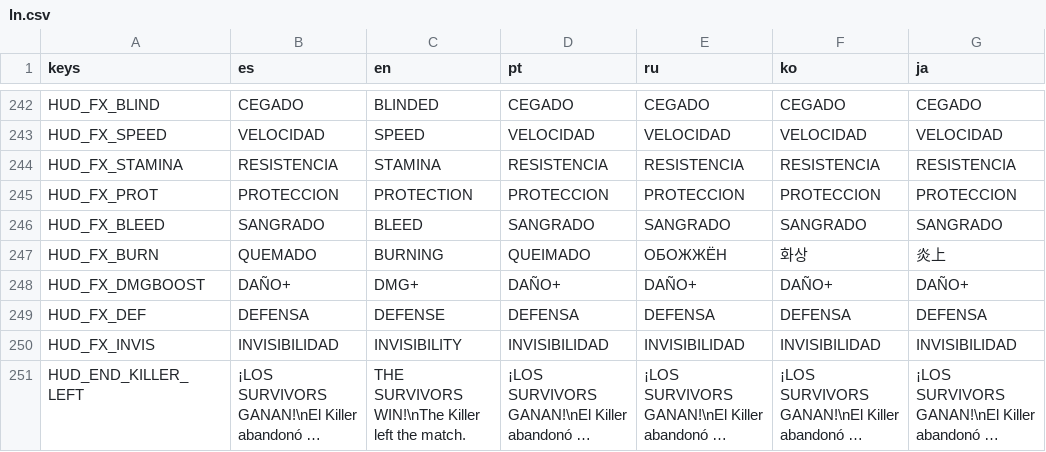
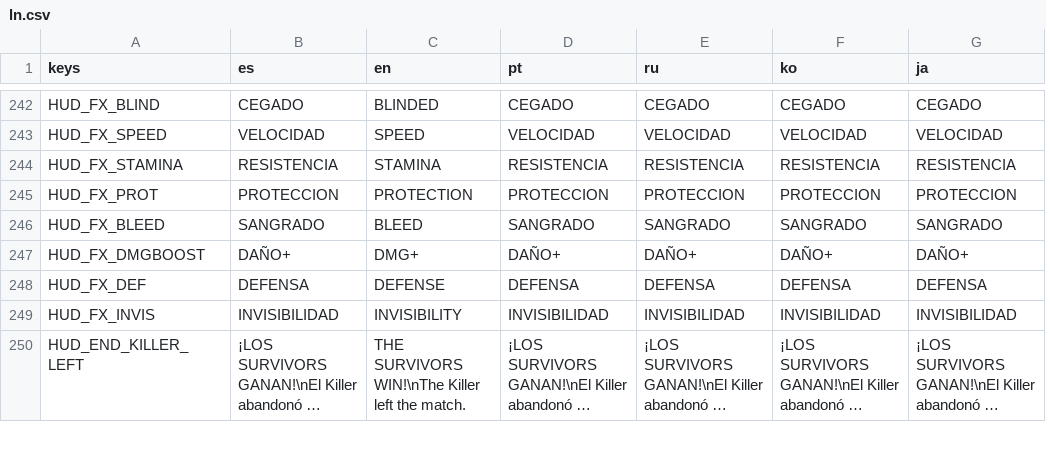
Before and after one commit to ABCzxcqwe/Darker-Than-Darkness, a CSV file: ln/ln.csv, drawn as a sheet; only a part is shown, gaps mark what is left out; long unchanged cells end in …; the diff names each change by its address in the sheet, - before the commit and + after, or states it on an @@ line.

```diff
--- a/ln/ln.csv
+++ b/ln/ln.csv
-row 247: HUD_FX_BURN | QUEMADO | BURNING | QUEIMADO | ОБОЖЖЁН | 화상 | 炎上
```
Also changed, not shown: 45 other files.
